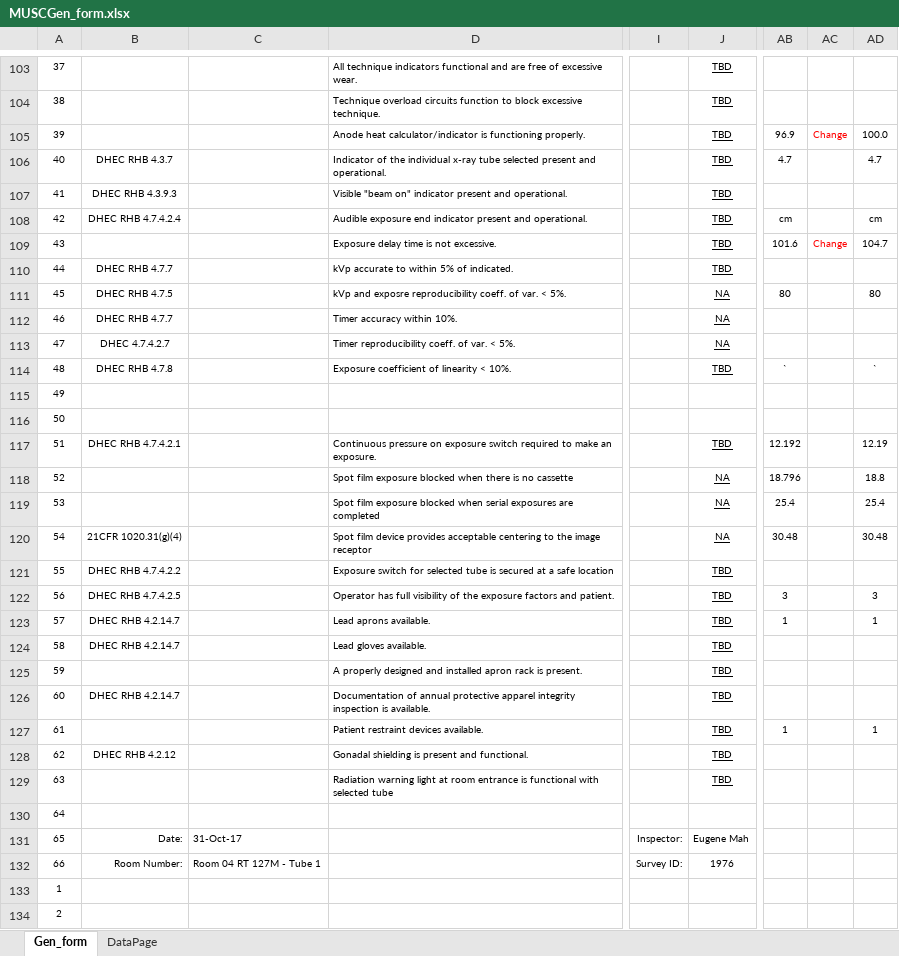
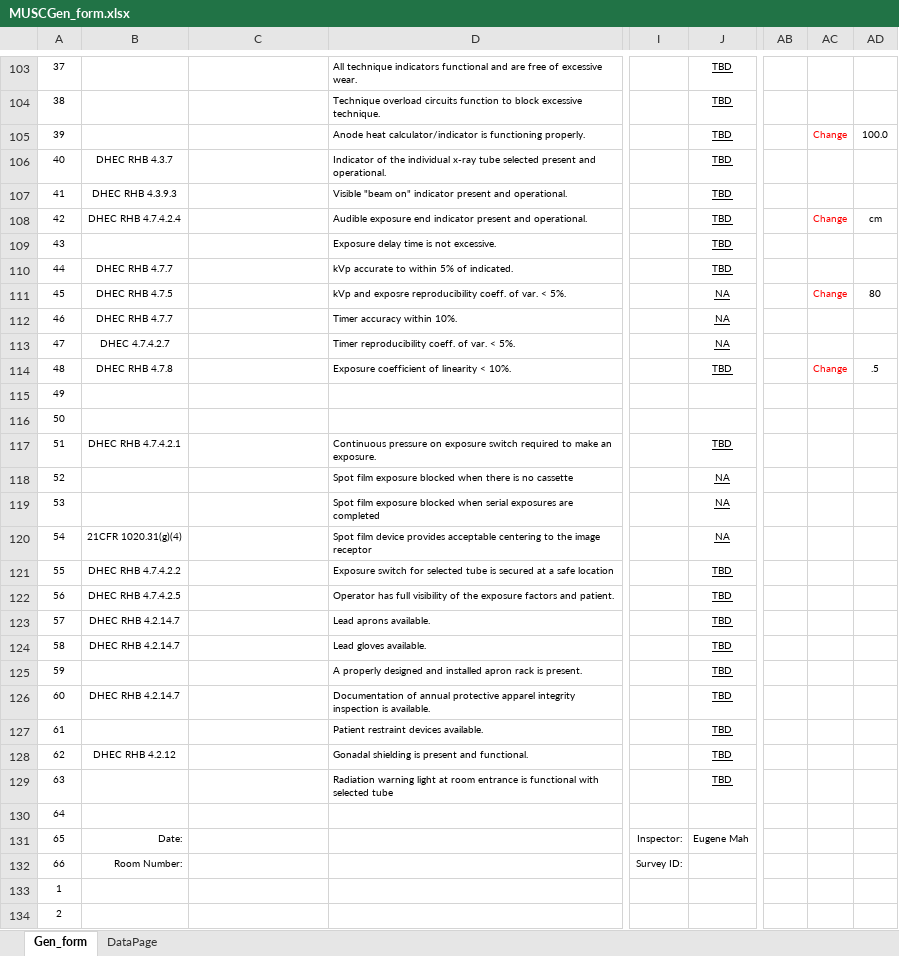
Before and after one commit to imabug/EquipTestingSpreadsheets, an Excel workbook: MUSCGen_form.xlsx, sheet Gen_form, drawn as a sheet; only a part is shown, gaps mark what is left out; values as stored, in another font and other column widths than the file's, no borders; charts and pictures and conditional formats not drawn; the diff covers the shown part only; the diff names each change by its address in the sheet, - before the commit and + after, or states it on an @@ line.

```diff
--- a/MUSCGen_form.xlsx (sheet Gen_form)
+++ b/MUSCGen_form.xlsx (sheet Gen_form)
-AB105: 96.9
+AB105: (empty)
-AB106: 4.7
+AB106: (empty)
-AD106: 4.7
+AD106: (empty)
-AB108: cm
+AB108: (empty)
-AC108: (empty)
+AC108: Change
-AB109: 101.6
+AB109: (empty)
-AC109: Change
+AC109: (empty)
-AD109: 104.7
+AD109: (empty)
-AB111: 80
+AB111: (empty)
-AC111: (empty)
+AC111: Change
-AB114: `
+AB114: (empty)
-AC114: (empty)
+AC114: Change
-AD114: `
+AD114: .5
-AB117: 12.192
+AB117: (empty)
-AD117: 12.19
+AD117: (empty)
-AB118: 18.796
+AB118: (empty)
-AD118: 18.8
+AD118: (empty)
-AB119: 25.4
+AB119: (empty)
-AD119: 25.4
+AD119: (empty)
-AB120: 30.48
+AB120: (empty)
-AD120: 30.48
+AD120: (empty)
-AB122: 3
+AB122: (empty)
-AD122: 3
+AD122: (empty)
-AB123: 1
+AB123: (empty)
-AD123: 1
+AD123: (empty)
-AB127: 1
+AB127: (empty)
-AD127: 1
+AD127: (empty)
-C131: 31-Oct-17
+C131: (empty)
-C132: Room 04 RT 127M - Tube 1
+C132: (empty)
-J132: 1976
+J132: (empty)
```
Also changed, not shown: other rows of this sheet, sheet DataPage, charts or pictures, MUSCMammoHologic.xlsx.
